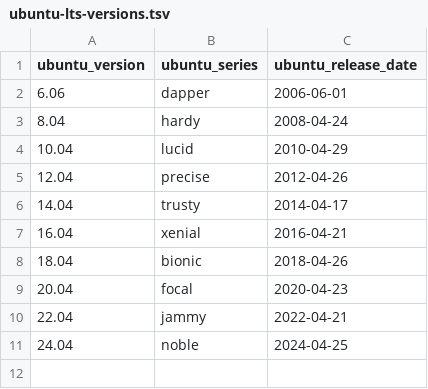
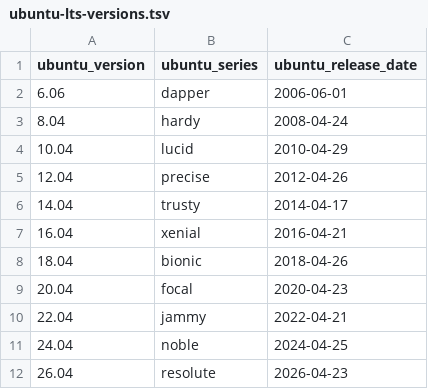
Before and after one commit to rocker-org/rocker-versioned2, a TSV file: build/variables/ubuntu-lts-versions.tsv, drawn as a sheet.

```diff
--- a/build/variables/ubuntu-lts-versions.tsv
+++ b/build/variables/ubuntu-lts-versions.tsv
@@ -11 +11,2 @@ ubuntu_version	ubuntu_series	ubuntu_release_date
 24.04	noble	2024-04-25
+26.04	resolute	2026-04-23
```
